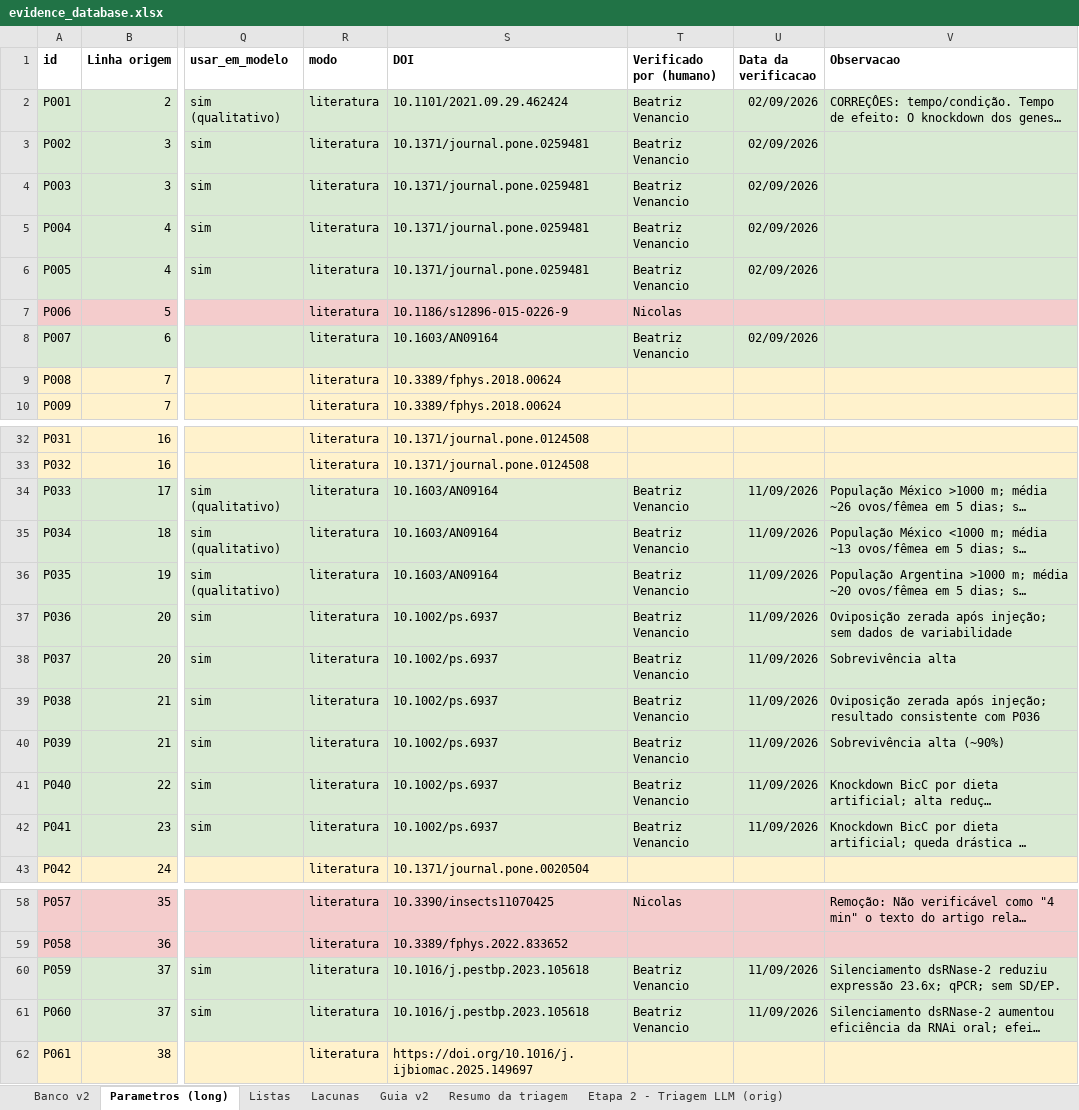
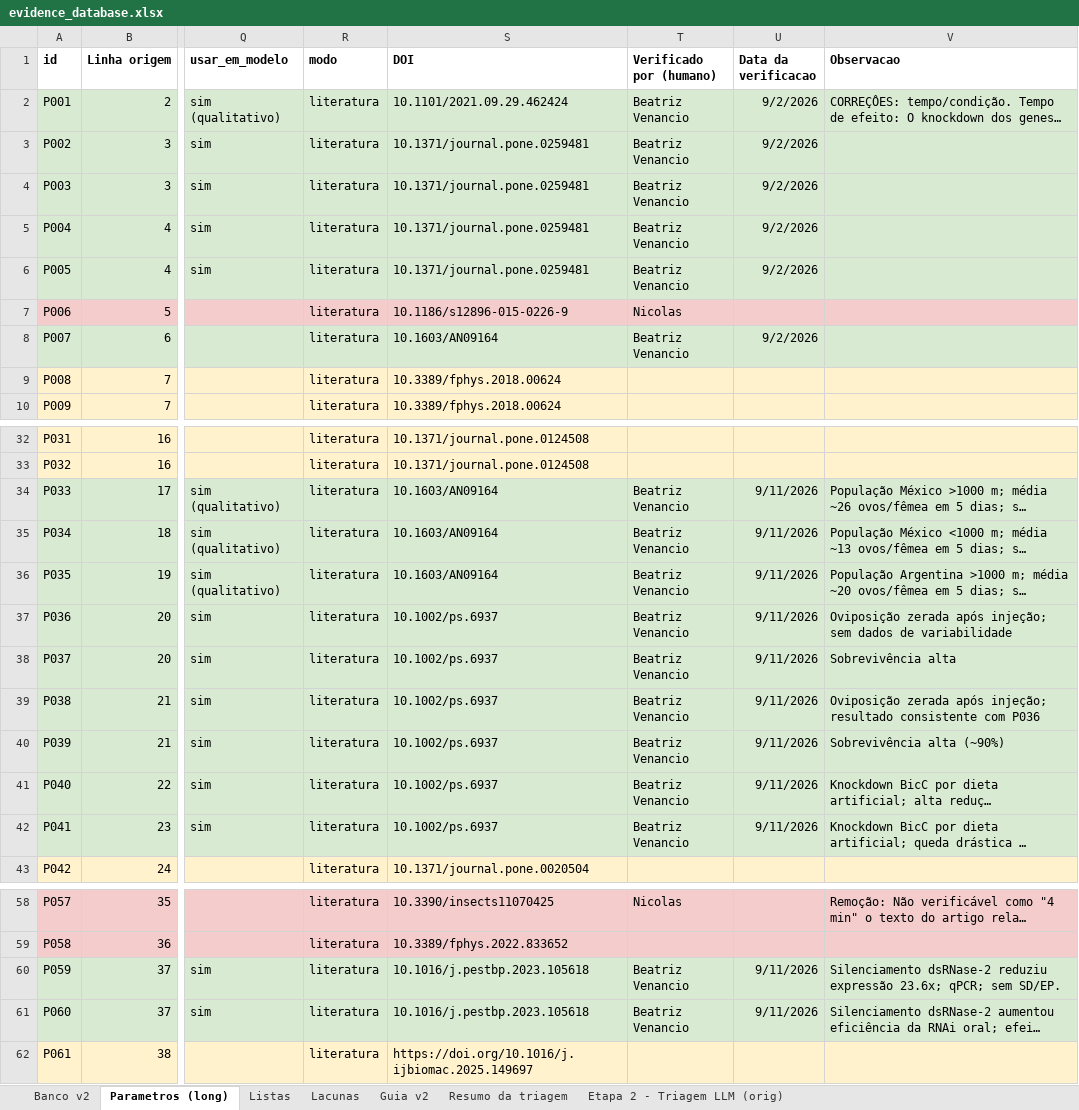
Before and after one commit to DanielHarley/zeaguard-drylab, an Excel workbook: src/workstreams/evidence/evidence_database.xlsx, sheet Parametros (long), drawn as a sheet; only a part is shown, gaps mark what is left out; long unchanged cells end in …; values as stored, in another font and other column widths than the file's, no borders; charts and pictures and table styles not drawn; the diff covers the shown part only; the diff names each change by its address in the sheet, - before the commit and + after, or states it on an @@ line.

```diff
--- a/src/workstreams/evidence/evidence_database.xlsx (sheet Parametros (long))
+++ b/src/workstreams/evidence/evidence_database.xlsx (sheet Parametros (long))
-U2:U6 (Data da verificacao): 02/09/2026
+U2:U6 (Data da verificacao): 9/2/2026
-U8 (Data da verificacao): 02/09/2026
+U8 (Data da verificacao): 9/2/2026
-U34:U42 (Data da verificacao): 11/09/2026
+U34:U42 (Data da verificacao): 9/11/2026
-U60:U61 (Data da verificacao): 11/09/2026
+U60:U61 (Data da verificacao): 9/11/2026
```
Also changed, not shown: 6 edited cells elsewhere in this sheet, sheet Resumo da triagem, sheet Banco v2, charts or pictures.
